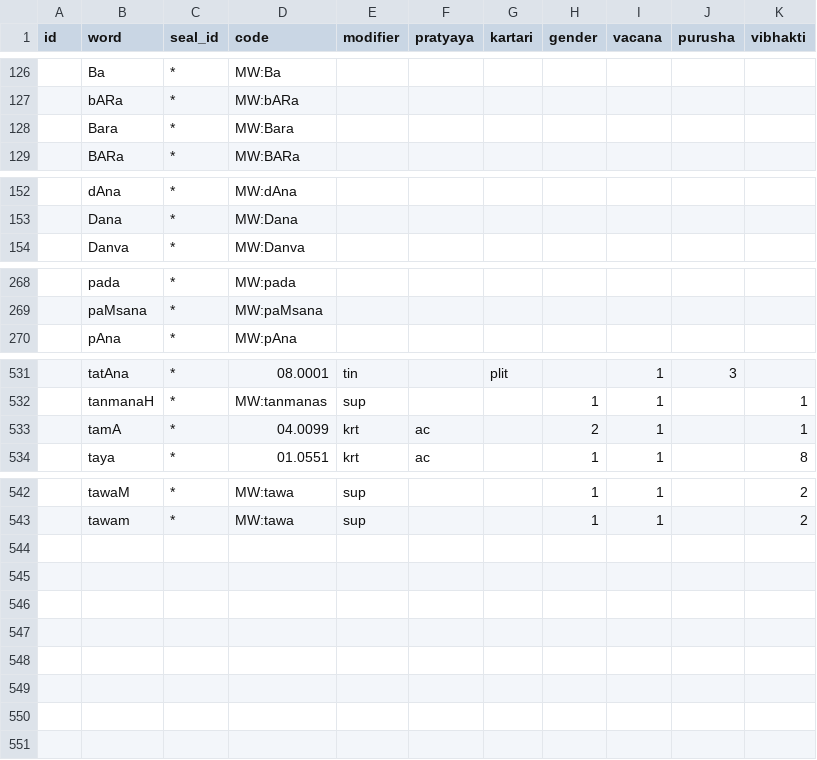
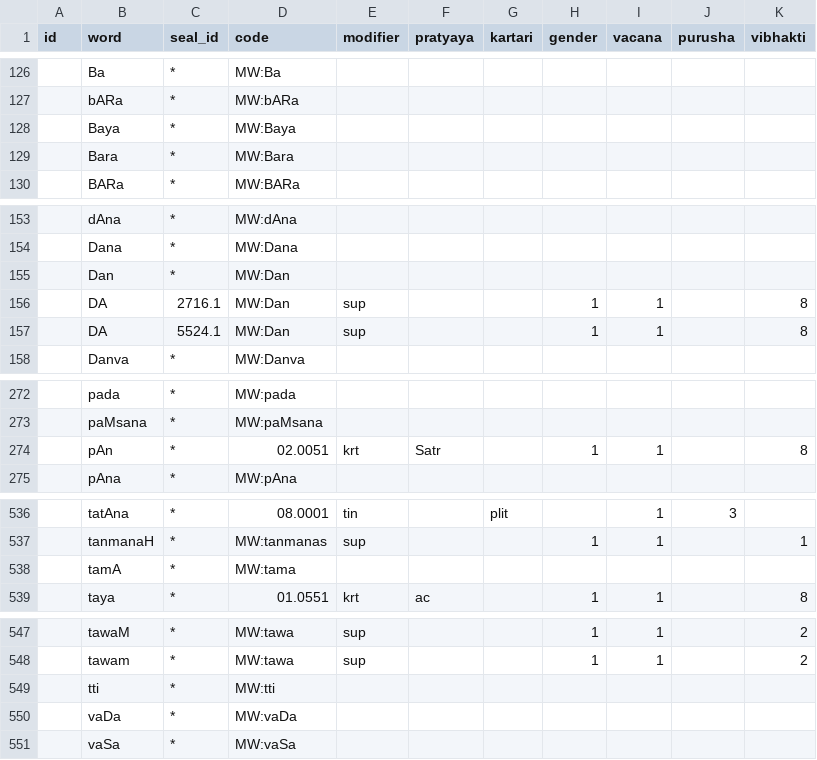
Before and after one commit to yajnadevam/lipi, a CSV file: src/assets/data/words.csv, drawn as a sheet; only a part is shown, gaps mark what is left out.

```diff
--- a/src/assets/data/words.csv
+++ b/src/assets/data/words.csv
@@ -127,2 +127,3 @@ id,word,seal_id,code,modifier,pratyaya,kartari,gender,vacana,purusha,vibhakti
 ,bARa,*,MW:bARa
+,Baya,*,MW:Baya
 ,Bara,*,MW:Bara
@@ -153,2 +154,5 @@ id,word,seal_id,code,modifier,pratyaya,kartari,gender,vacana,purusha,vibhakti
 ,Dana,*,MW:Dana
+,Dan,*,MW:Dan
+,DA,2716.1,MW:Dan,sup,,,1,1,,8
+,DA,5524.1,MW:Dan,sup,,,1,1,,8
 ,Danva,*,MW:Danva
@@ -269,2 +273,3 @@ id,word,seal_id,code,modifier,pratyaya,kartari,gender,vacana,purusha,vibhakti
 ,paMsana,*,MW:paMsana
+,pAn,*,02.0051,krt,Satr,,1,1,,8
 ,pAna,*,MW:pAna
@@ -532,3 +537,3 @@ id,word,seal_id,code,modifier,pratyaya,kartari,gender,vacana,purusha,vibhakti
 ,tanmanaH,*,MW:tanmanas,sup,,,1,1,,1
-,tamA,*,04.0099,krt,ac,,2,1,,1
+,tamA,*,MW:tama
 ,taya,*,01.0551,krt,ac,,1,1,,8
@@ -543 +548,4 @@ id,word,seal_id,code,modifier,pratyaya,kartari,gender,vacana,purusha,vibhakti
 ,tawam,*,MW:tawa,sup,,,1,1,,2
+,tti,*,MW:tti
+,vaDa,*,MW:vaDa
+,vaSa,*,MW:vaSa
```
Also changed, not shown: 1 other file.
